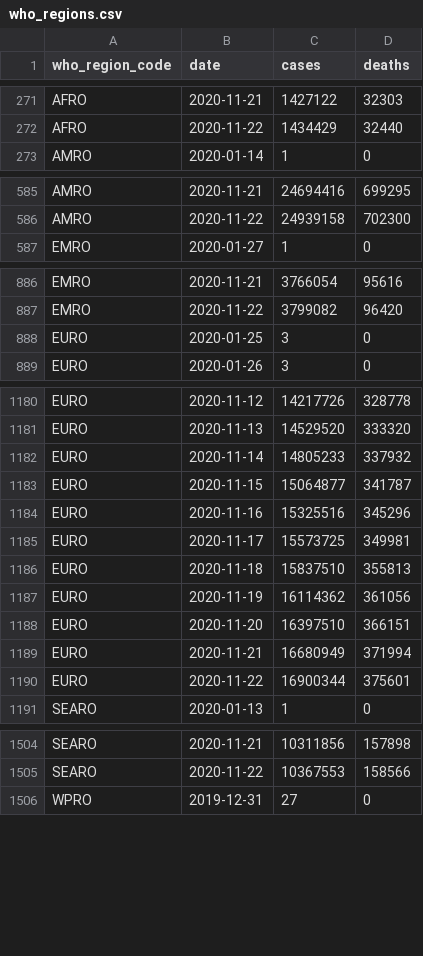
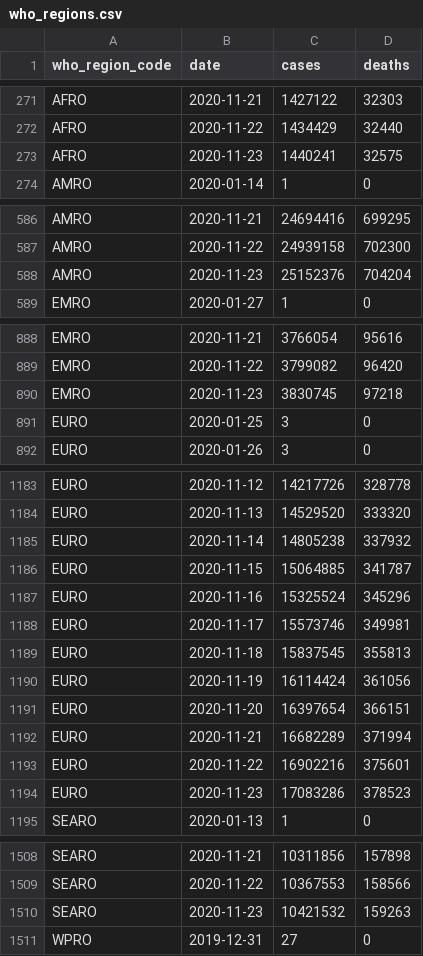
Before and after one commit to covid-open-data/xform-casecount-ecdc, a CSV file: output/who_regions.csv, drawn as a sheet; only a part is shown, gaps mark what is left out; the diff covers the shown part only.

```diff
--- a/output/who_regions.csv
+++ b/output/who_regions.csv
@@ -272,2 +272,3 @@ AFRO,2020-11-21,1427122,32303
 AFRO,2020-11-22,1434429,32440
+AFRO,2020-11-23,1440241,32575
 AMRO,2020-01-14,1,0
@@ -586,2 +587,3 @@ AMRO,2020-11-21,24694416,699295
 AMRO,2020-11-22,24939158,702300
+AMRO,2020-11-23,25152376,704204
 EMRO,2020-01-27,1,0
@@ -887,2 +889,3 @@ EMRO,2020-11-21,3766054,95616
 EMRO,2020-11-22,3799082,96420
+EMRO,2020-11-23,3830745,97218
 EURO,2020-01-25,3,0
@@ -1181,11 +1184,12 @@ EURO,2020-11-12,14217726,328778
 EURO,2020-11-13,14529520,333320
-EURO,2020-11-14,14805233,337932
-EURO,2020-11-15,15064877,341787
-EURO,2020-11-16,15325516,345296
-EURO,2020-11-17,15573725,349981
-EURO,2020-11-18,15837510,355813
-EURO,2020-11-19,16114362,361056
-EURO,2020-11-20,16397510,366151
-EURO,2020-11-21,16680949,371994
-EURO,2020-11-22,16900344,375601
+EURO,2020-11-14,14805238,337932
+EURO,2020-11-15,15064885,341787
+EURO,2020-11-16,15325524,345296
+EURO,2020-11-17,15573746,349981
+EURO,2020-11-18,15837545,355813
+EURO,2020-11-19,16114424,361056
+EURO,2020-11-20,16397654,366151
+EURO,2020-11-21,16682289,371994
+EURO,2020-11-22,16902216,375601
+EURO,2020-11-23,17083286,378523
 SEARO,2020-01-13,1,0
@@ -1505,2 +1509,3 @@ SEARO,2020-11-21,10311856,157898
 SEARO,2020-11-22,10367553,158566
+SEARO,2020-11-23,10421532,159263
 WPRO,2019-12-31,27,0
```
Also changed, not shown: 1 added row elsewhere in this file, output/continents.csv, output/global.csv, 1 other file.
